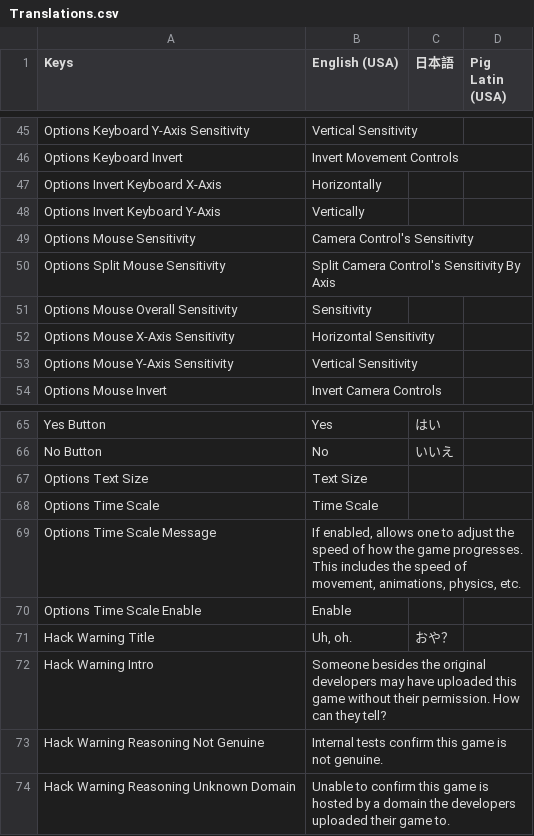
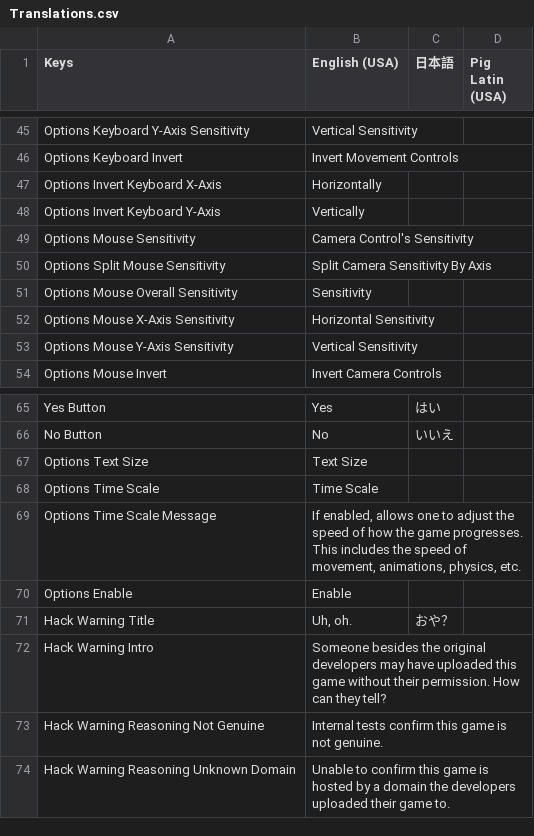
Before and after one commit to OmiyaGames/template-unity-project, a CSV file: Assets/Translations.csv, drawn as a sheet; only a part is shown, gaps mark what is left out.

Commit message:
Fixed Options text.

```diff
--- a/Assets/Translations.csv
+++ b/Assets/Translations.csv
@@ -49,3 +49,3 @@ Options Invert Keyboard Y-Axis,Vertically,,
 Options Mouse Sensitivity,Camera Control's Sensitivity,,
-Options Split Mouse Sensitivity,Split Camera Control's Sensitivity By Axis,,
+Options Split Mouse Sensitivity,Split Camera Sensitivity By Axis,,
 Options Mouse Overall Sensitivity,Sensitivity,,
@@ -69,3 +69,3 @@ Options Time Scale,Time Scale,,
 Options Time Scale Message,"If enabled, allows one to adjust the speed of how the game progresses. This includes the speed of movement, animations, physics, etc.",,
-Options Time Scale Enable,Enable,,
+Options Enable,Enable,,
 Hack Warning Title,"Uh, oh.",おや？,
```
Also changed, not shown: 5 other files.
